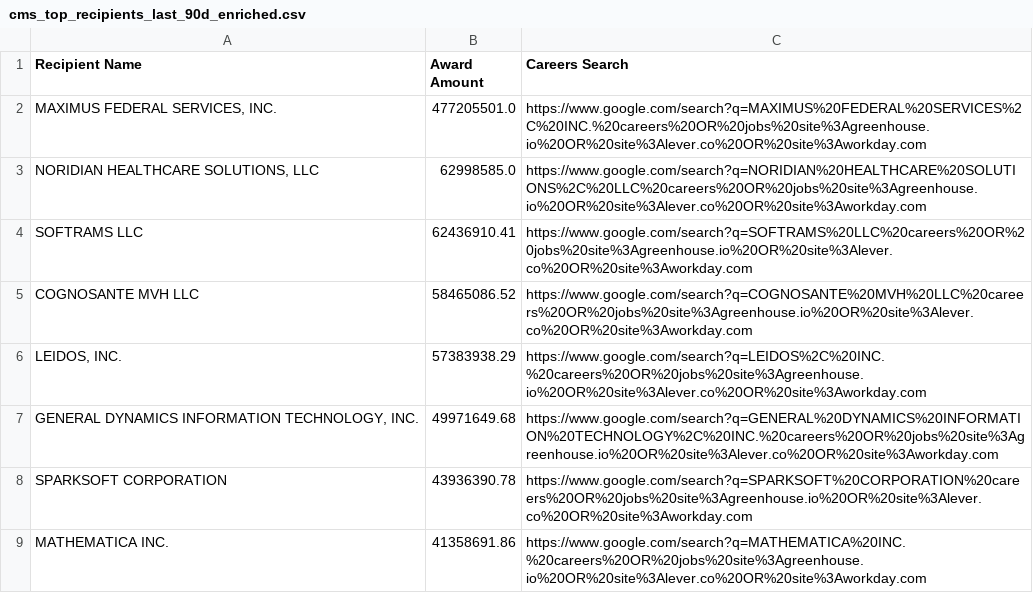
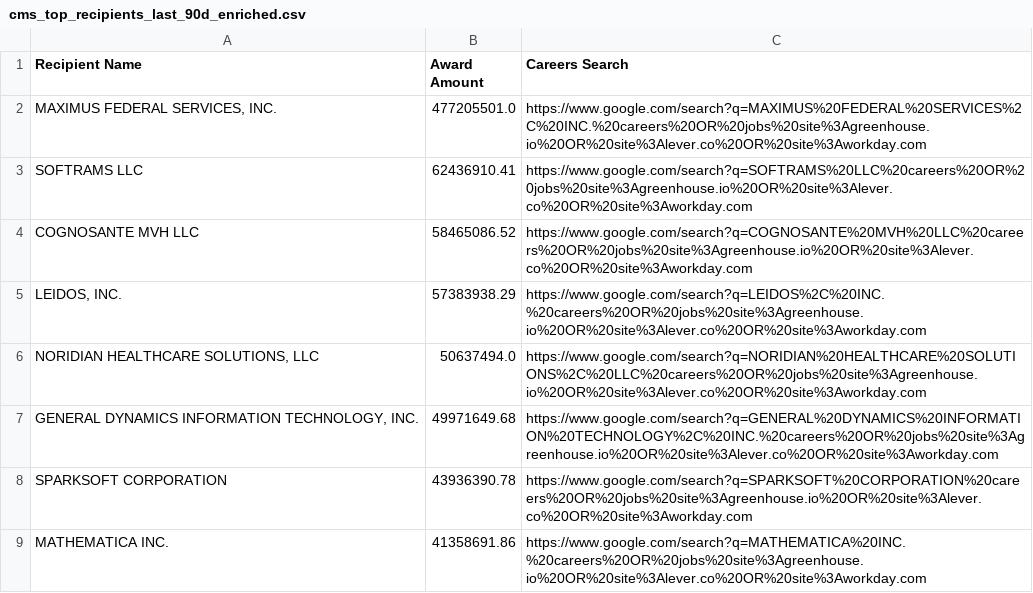
Before and after one commit to feldmangn/nih-awards-tracker, a CSV file: data/cms_top_recipients_last_90d_enriched.csv, drawn as a sheet; only a part is shown; removed rows and columns are numbered as before the commit, all else as after; the diff covers the shown part only; the diff names each change by its address in the sheet, - before the commit and + after, or states it on an @@ line.

```diff
--- a/data/cms_top_recipients_last_90d_enriched.csv
+++ b/data/cms_top_recipients_last_90d_enriched.csv
-row 3: NORIDIAN HEALTHCARE SOLUTIONS, LLC | 62998585.0 | https://www.google.com/search?q=NORIDIAN%20HEALTHCARE%20SOLUTIONS%2C%20LLC%20careers%20OR%20jobs%20site%3Agreenhouse.io%20OR%20site%3Alever.co%20OR%20site%3Aworkday.com
+row 6: NORIDIAN HEALTHCARE SOLUTIONS, LLC | 50637494.0 | https://www.google.com/search?q=NORIDIAN%20HEALTHCARE%20SOLUTIONS%2C%20LLC%20careers%20OR%20jobs%20site%3Agreenhouse.io%20OR%20site%3Alever.co%20OR%20site%3Aworkday.com
```
Also changed, not shown: 6 added rows, 12 removed rows, 33 moved rows and 4 edited cells elsewhere in this file, data/cms_awards_last_90d.csv, data/doe_top_recipients_last_90d.csv, 24 other files.
